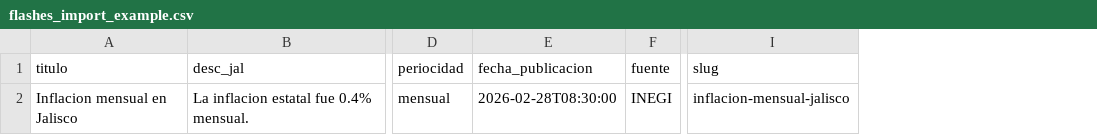
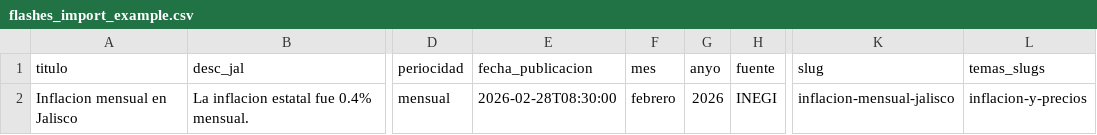
Before and after one commit to iieg-oficial/sitio2026, a CSV file: api/scripts/examples/flashes_import_example.csv, drawn as a sheet; only a part is shown, gaps mark what is left out; the diff names each change by its address in the sheet, - before the commit and + after, or states it on an @@ line.

```diff
--- a/api/scripts/examples/flashes_import_example.csv
+++ b/api/scripts/examples/flashes_import_example.csv
+column F (mes), row 2: febrero
+column G (anyo), row 2: 2026
+column L (temas_slugs), row 2: inflacion-y-precios
```
Also changed, not shown: api/scripts/examples/cursos_import_example.csv, api/scripts/examples/documentacion_import_example.csv, 43 other files.
